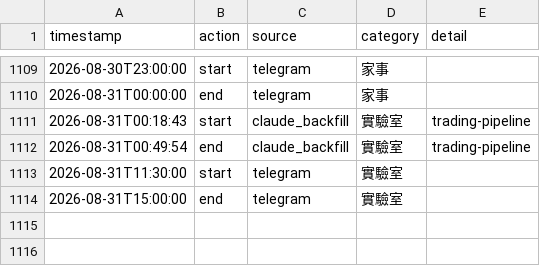
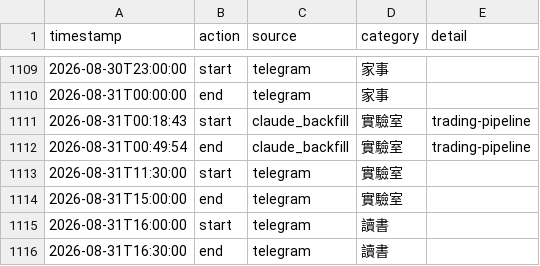
Before and after one commit to ssuyu0829/tt-f6a83b, a CSV file: data.csv, drawn as a sheet; only a part is shown, gaps mark what is left out; the diff names each change by its address in the sheet, - before the commit and + after, or states it on an @@ line.

Commit message:
sync 2026-08-31 18:22

```diff
--- a/data.csv
+++ b/data.csv
+row 1115: 2026-08-31T16:00:00 | start | telegram | 讀書
+row 1116: 2026-08-31T16:30:00 | end | telegram | 讀書
```
